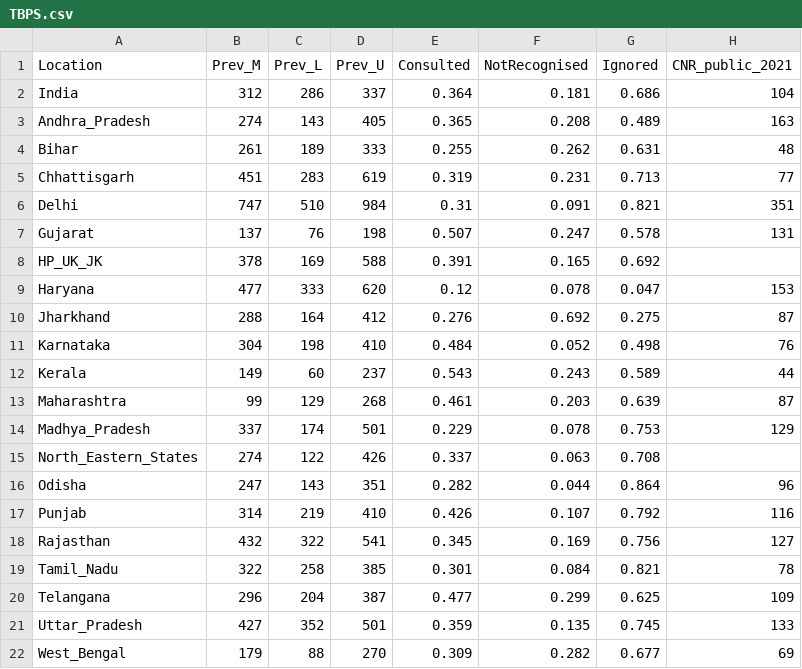
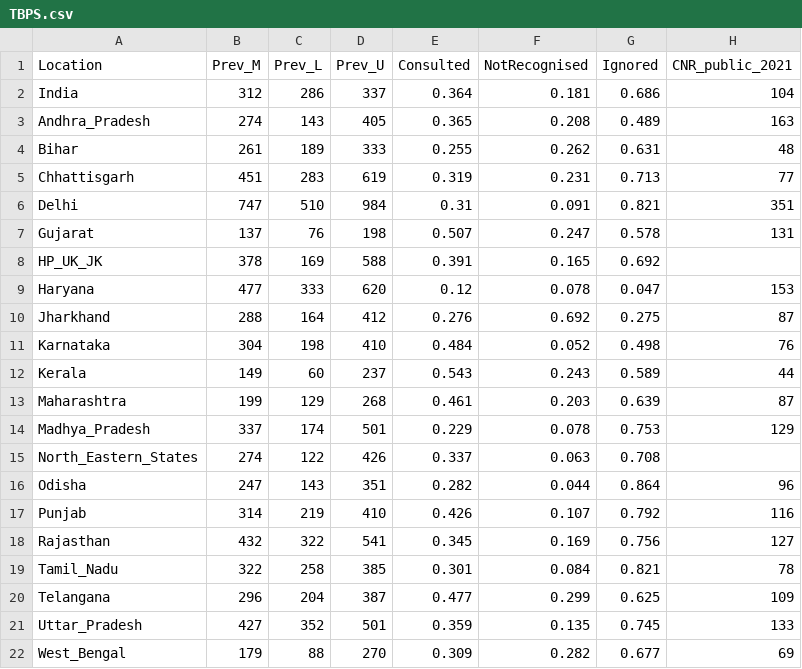
Before and after one commit to TimeWz667/IndiaTBpress, a CSV file: data/TBPS.csv, drawn as a sheet; only a part is shown; the diff names each change by its address in the sheet, - before the commit and + after, or states it on an @@ line.

```diff
--- a/data/TBPS.csv
+++ b/data/TBPS.csv
-B13 (Prev_M): 99
+B13 (Prev_M): 199
```
Also changed, not shown: 13 other files.
